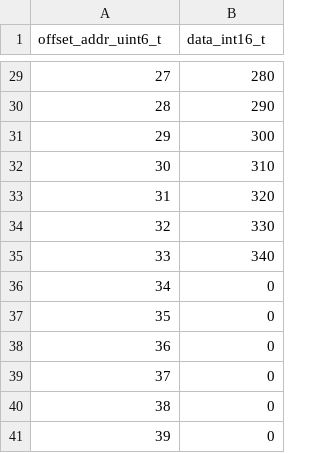
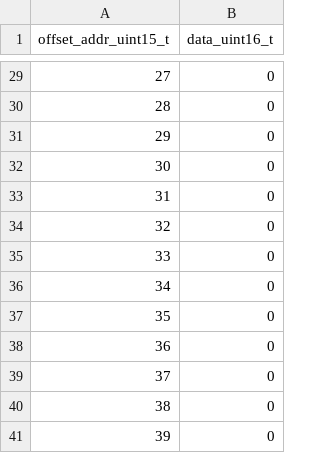
Before and after one commit to xifu-irap/fpasim-fw, a CSV file: simu/data/fpasim/mux_squid/mux_squid_offset.csv, drawn as a sheet; only a part is shown, gaps mark what is left out; the diff covers the shown part only.

```diff
--- a/simu/data/fpasim/mux_squid/mux_squid_offset.csv
+++ b/simu/data/fpasim/mux_squid/mux_squid_offset.csv
@@ -1 +1 @@
-offset_addr_uint6_t;data_int16_t
+offset_addr_uint15_t;data_uint16_t
@@ -29,8 +29,8 @@ offset_addr_uint6_t;data_int16_t
-27;280
-28;290
-29;300
-30;310
-31;320
-32;330
-33;340
+27;0
+28;0
+29;0
+30;0
+31;0
+32;0
+33;0
 34;0
```
Also changed, not shown: 27 edited cells elsewhere in this file, simu/data/fpasim/mux_squid/mux_squid_tf.csv, 6 other files.
